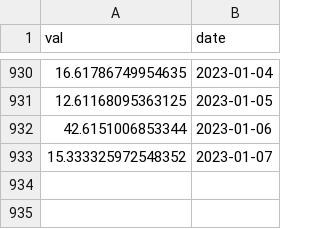
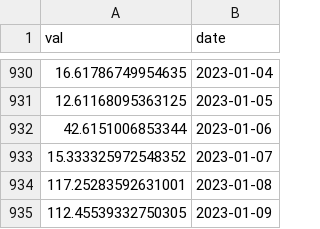
Before and after one commit to SciEcon/SoK_Blockchain_Decentralization, a CSV file: Data_TokenIndex/Bal_ent.csv, drawn as a sheet; only a part is shown, gaps mark what is left out.

```diff
--- a/Data_TokenIndex/Bal_ent.csv
+++ b/Data_TokenIndex/Bal_ent.csv
@@ -933 +933,3 @@ val,date
 15.333325972548352,2023-01-07
+117.25283592631001,2023-01-08
+112.45539332750305,2023-01-09
```
Also changed, not shown: Data_TokenIndex/Snx_ent.csv, Data_TokenIndex/Sushi_ent.csv, 16 other files.
